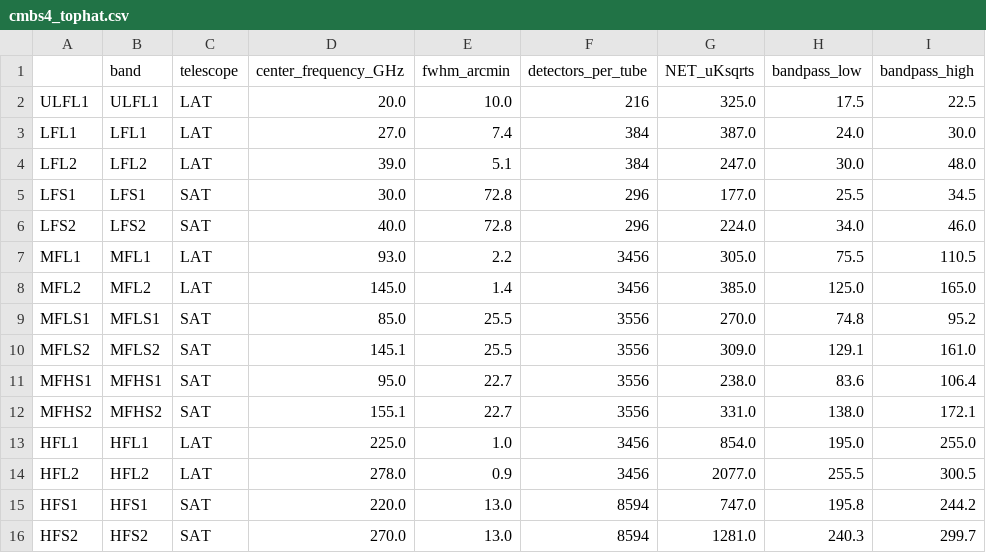
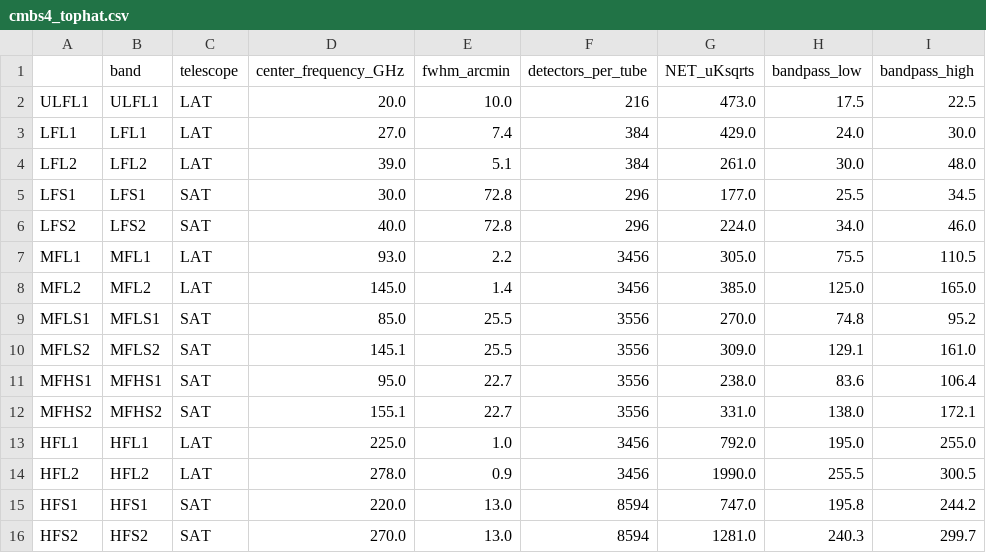
Before and after one commit to CMB-S4/s4mapbasedsims, a CSV file: 202006_foregrounds_extragalactic_cmb_tophat/cmbs4_tophat.csv, drawn as a sheet.

```diff
--- a/202006_foregrounds_extragalactic_cmb_tophat/cmbs4_tophat.csv
+++ b/202006_foregrounds_extragalactic_cmb_tophat/cmbs4_tophat.csv
@@ -1,5 +1,5 @@
 ,band,telescope,center_frequency_GHz,fwhm_arcmin,detectors_per_tube,NET_uKsqrts,bandpass_low,bandpass_high
-ULFL1,ULFL1,LAT,20.0,10.0,216,325.0,17.5,22.5
-LFL1,LFL1,LAT,27.0,7.4,384,387.0,24.0,30.0
-LFL2,LFL2,LAT,39.0,5.1,384,247.0,30.0,48.0
+ULFL1,ULFL1,LAT,20.0,10.0,216,473.0,17.5,22.5
+LFL1,LFL1,LAT,27.0,7.4,384,429.0,24.0,30.0
+LFL2,LFL2,LAT,39.0,5.1,384,261.0,30.0,48.0
 LFS1,LFS1,SAT,30.0,72.8,296,177.0,25.5,34.5
@@ -12,4 +12,4 @@ MFHS1,MFHS1,SAT,95.0,22.7,3556,238.0,83.6,106.4
 MFHS2,MFHS2,SAT,155.1,22.7,3556,331.0,138.0,172.1
-HFL1,HFL1,LAT,225.0,1.0,3456,854.0,195.0,255.0
-HFL2,HFL2,LAT,278.0,0.9,3456,2077.0,255.5,300.5
+HFL1,HFL1,LAT,225.0,1.0,3456,792.0,195.0,255.0
+HFL2,HFL2,LAT,278.0,0.9,3456,1990.0,255.5,300.5
 HFS1,HFS1,SAT,220.0,13.0,8594,747.0,195.8,244.2
```
Also changed, not shown: 3 other files.
